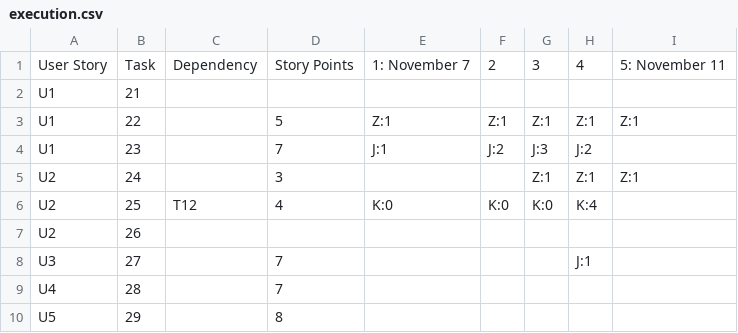
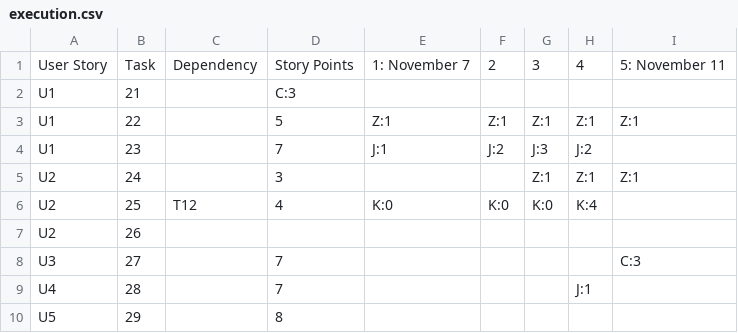
Before and after one commit to privatejfx141/teq-data-platform, a CSV file: sprint-backlog/sprint-4/execution.csv, drawn as a sheet.

Commit message:
Update execution.csv

```diff
--- a/sprint-backlog/sprint-4/execution.csv
+++ b/sprint-backlog/sprint-4/execution.csv
@@ -1,3 +1,3 @@
 User Story,Task,Dependency,Story Points,1: November 7,2,3,4,5: November 11
-U1,21,,,,,,,
+U1,21,,C:3,,,,,
 U1,22,,5,Z:1,Z:1,Z:1,Z:1,Z:1
@@ -7,4 +7,4 @@ U2,25,T12,4,K:0,K:0,K:0,K:4,
 U2,26,,,,,,,
-U3,27,,7,,,,J:1,
-U4,28,,7,,,,,
+U3,27,,7,,,,,C:3
+U4,28,,7,,,,J:1,
 U5,29,,8,,,,,
```
